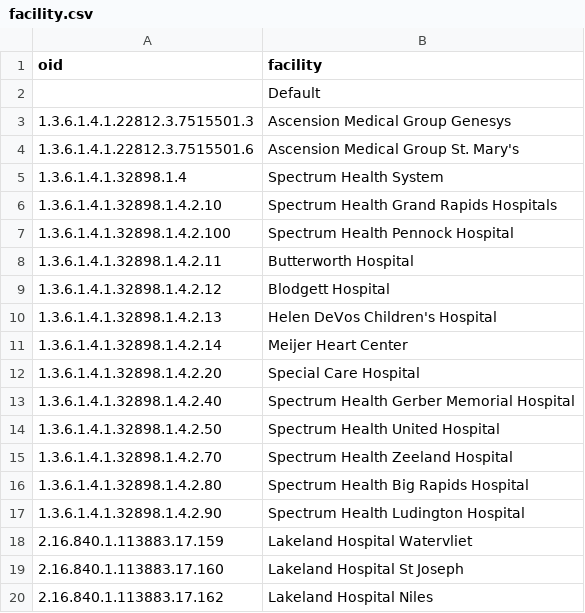
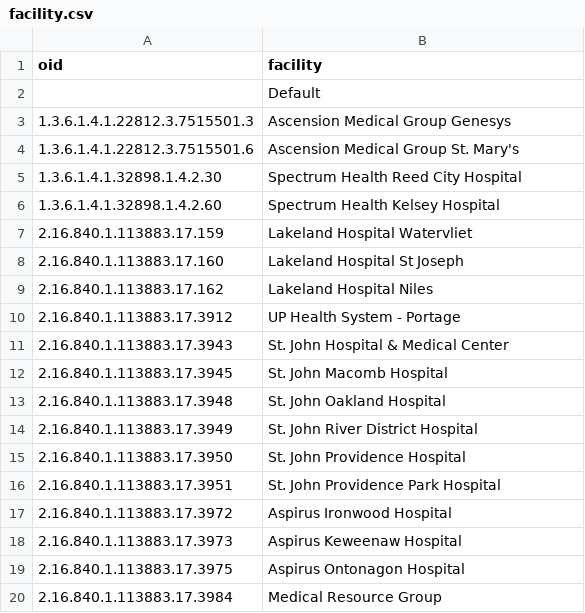
Before and after one commit to informationsoftworks/mihin, a CSV file: mapping_tables/target/facility.csv, drawn as a sheet; only a part is shown; the shorter side is filled out with more unchanged rows.

```diff
--- a/mapping_tables/target/facility.csv
+++ b/mapping_tables/target/facility.csv
@@ -4,15 +4,4 @@ oid,facility
 1.3.6.1.4.1.22812.3.7515501.6,Ascension Medical Group St. Mary's
-1.3.6.1.4.1.32898.1.4,Spectrum Health System
-1.3.6.1.4.1.32898.1.4.2.10,Spectrum Health Grand Rapids Hospitals
-1.3.6.1.4.1.32898.1.4.2.100,Spectrum Health Pennock Hospital
-1.3.6.1.4.1.32898.1.4.2.11,Butterworth Hospital
-1.3.6.1.4.1.32898.1.4.2.12,Blodgett Hospital
-1.3.6.1.4.1.32898.1.4.2.13,Helen DeVos Children's Hospital
-1.3.6.1.4.1.32898.1.4.2.14,Meijer Heart Center
-1.3.6.1.4.1.32898.1.4.2.20,Special Care Hospital
-1.3.6.1.4.1.32898.1.4.2.40,Spectrum Health Gerber Memorial Hospital
-1.3.6.1.4.1.32898.1.4.2.50,Spectrum Health United Hospital
-1.3.6.1.4.1.32898.1.4.2.70,Spectrum Health Zeeland Hospital
-1.3.6.1.4.1.32898.1.4.2.80,Spectrum Health Big Rapids Hospital
-1.3.6.1.4.1.32898.1.4.2.90,Spectrum Health Ludington Hospital
+1.3.6.1.4.1.32898.1.4.2.30,Spectrum Health Reed City Hospital
+1.3.6.1.4.1.32898.1.4.2.60,Spectrum Health Kelsey Hospital
 2.16.840.1.113883.17.159,Lakeland Hospital Watervliet
```
Also changed, not shown: mapping_tables/src/Munising Memorial.csv, mapping_tables/src/Spectrum Health KRC.csv, 5 other files.
